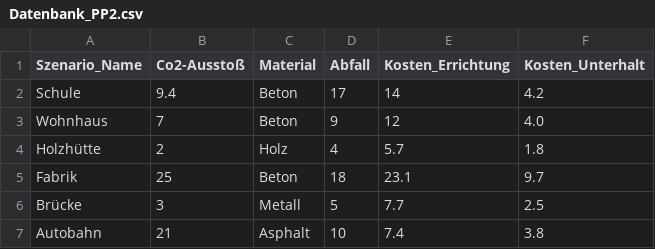
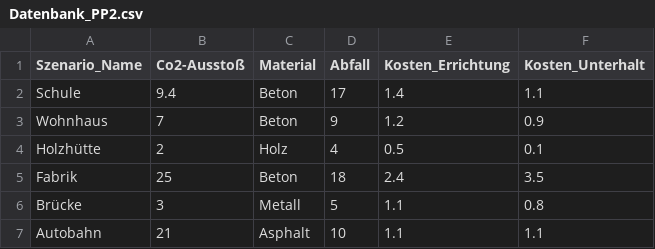
Before and after one commit to udbk000/Programmierparadigmen, a CSV file: Aufgabe1-3/Datenbank_PP2.csv, drawn as a sheet.

Commit message:
Szenario: getter Methoden, Kommentare geschrieben; Constructor fehlt Datenbank: Kosten aufgeteilt in Kosten_Errichtung und Kosten_Unterhalt

```diff
--- a/Aufgabe1-3/Datenbank_PP2.csv
+++ b/Aufgabe1-3/Datenbank_PP2.csv
@@ -1,7 +1,7 @@
 Szenario_Name,Co2-Ausstoß,Material,Abfall,Kosten_Errichtung,Kosten_Unterhalt,
-Schule,9.4,Beton,17,14,4.2,
-Wohnhaus,7,Beton,9,12,4.0,
-Holzhütte,2,Holz,4,5.7,1.8,
-Fabrik,25,Beton,18,23.1,9.7,
-Brücke,3,Metall,5,7.7,2.5,
-Autobahn,21,Asphalt,10,7.4,3.8,
+Schule,9.4,Beton,17,1.4,1.1,
+Wohnhaus,7,Beton,9,1.2,0.9,
+Holzhütte,2,Holz,4,0.5,0.1,
+Fabrik,25,Beton,18,2.4,3.5,
+Brücke,3,Metall,5,1.1,0.8,
+Autobahn,21,Asphalt,10,1.1,1.1,
```
Also changed, not shown: 1 other file.
